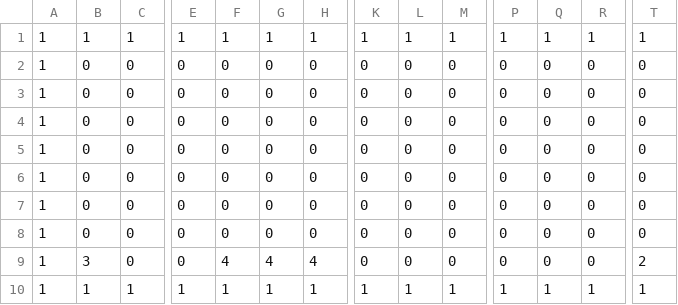
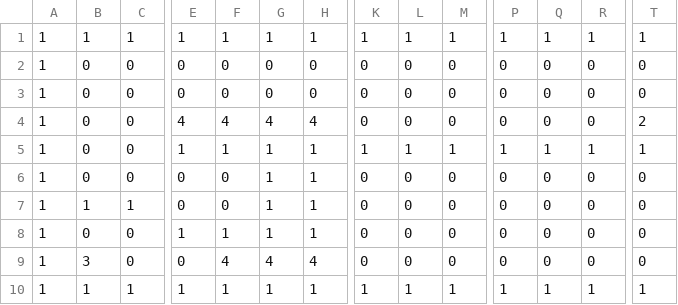
Before and after one commit to mw629/CG, a CSV file: resources/MapData/Stage0.csv, drawn as a sheet; only a part is shown, gaps mark what is left out; the diff names each change by its address in the sheet, - before the commit and + after, or states it on an @@ line.

```diff
--- a/resources/MapData/Stage0.csv
+++ b/resources/MapData/Stage0.csv
-E4: 0
+E4: 4
-F4: 0
+F4: 4
-G4: 0
+G4: 4
-H4: 0
+H4: 4
-T4: 0
+T4: 2
-E5: 0
+E5: 1
-F5: 0
+F5: 1
-G5:G8: 0
+G5:G8: 1
-H5:H8: 0
+H5:H8: 1
-K5: 0
+K5: 1
-L5: 0
+L5: 1
-M5: 0
+M5: 1
-P5: 0
+P5: 1
-Q5: 0
+Q5: 1
-R5: 0
+R5: 1
-T5: 0
+T5: 1
-B7: 0
+B7: 1
-C7: 0
+C7: 1
-E8: 0
+E8: 1
-F8: 0
+F8: 1
-T9: 2
+T9: 0
```
Also changed, not shown: 2 other files.
